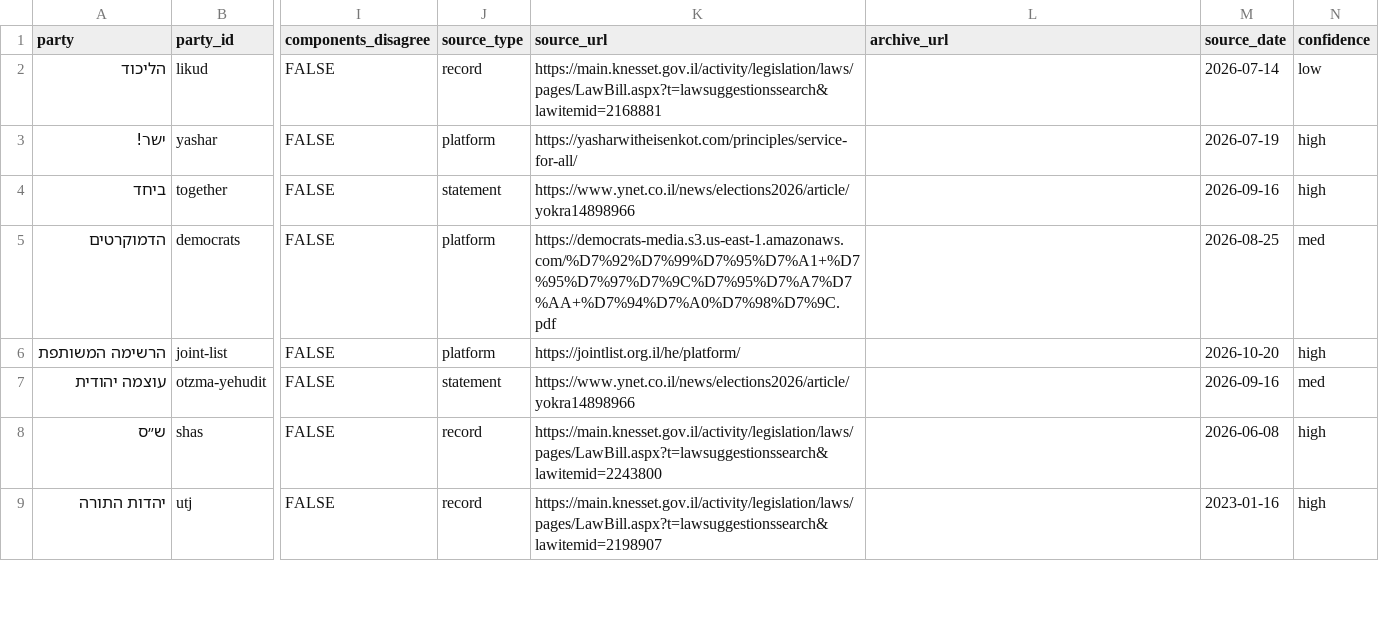
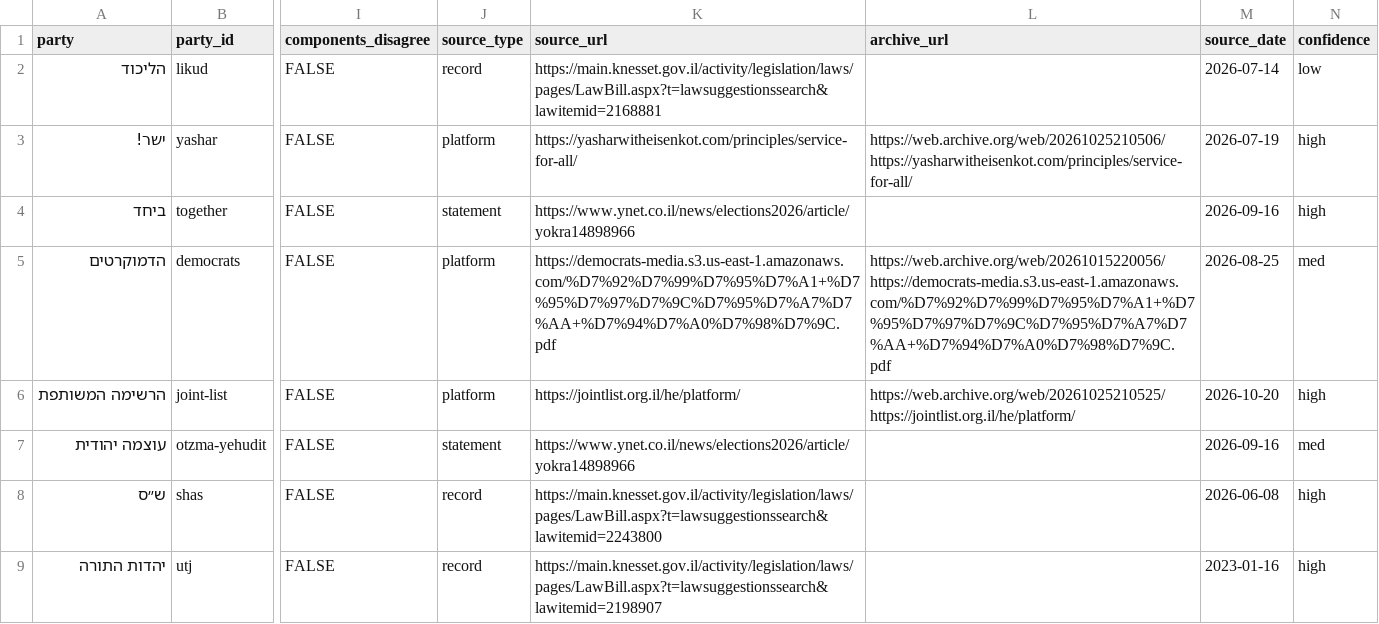
Before and after one commit to Lioo7/mi-im-mi, a CSV file: docs/research/evidence.csv, drawn as a sheet; only a part is shown, gaps mark what is left out; the diff covers the shown part only; the diff names each change by its address in the sheet, - before the commit and + after, or states it on an @@ line.

```diff
--- a/docs/research/evidence.csv
+++ b/docs/research/evidence.csv
-L3 (archive_url): (empty)
+L3 (archive_url): https://web.archive.org/web/20261025210506/https://yasharwitheisenkot.com/principles/service-for-all/
-L5 (archive_url): (empty)
+L5 (archive_url): https://web.archive.org/web/20261015220056/https://democrats-media.s3.us-east-1.amazonaws.com/%D7%92%D7%99%D7%95%D7%A1+%D7%95%D7%97%D7%9C%D7%95%D7%A7%D7%AA+%D7%94%D7%A0%D7%98%D7%9C.pdf
-L6 (archive_url): (empty)
+L6 (archive_url): https://web.archive.org/web/20261025210525/https://jointlist.org.il/he/platform/
```
Also changed, not shown: 20 edited cells elsewhere in this file, 6 other files.
